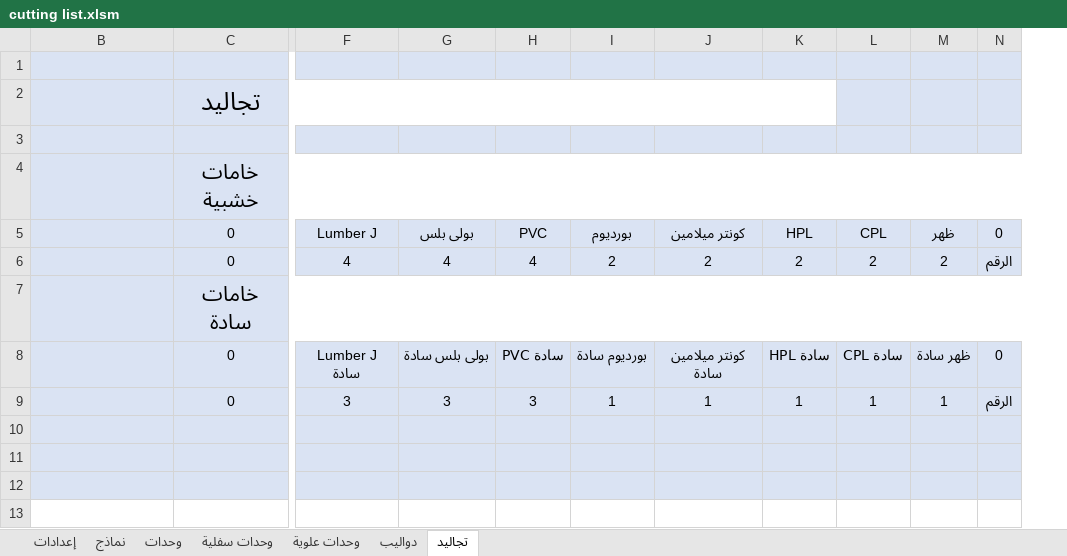
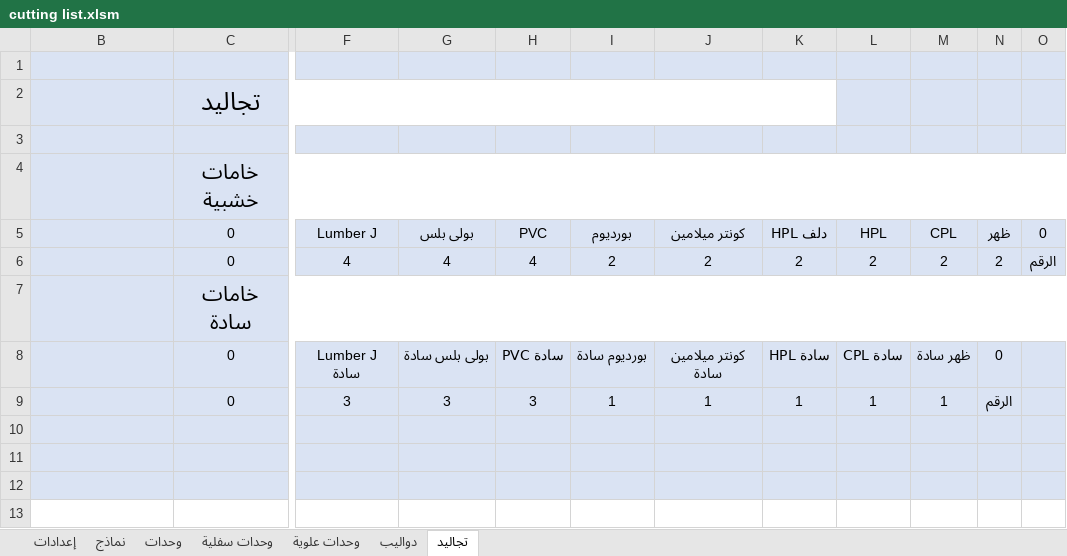
Before and after one commit to ahmed-elbehairy7/dwedar-cutting-list, an Excel workbook: cutting list.xlsm, sheet تجاليد, drawn as a sheet; only a part is shown, gaps mark what is left out; values as stored, in another font and other column widths than the file's, no borders; charts and pictures not drawn; addresses are those after the commit; the diff names each change by its address in the sheet, - before the commit and + after, or states it on an @@ line.

```diff
--- a/cutting list.xlsm (sheet تجاليد)
+++ b/cutting list.xlsm (sheet تجاليد)
+column N, rows 5-9: ظهر | 2 |  | 0 | الرقم
-K5: HPL
+K5: HPL دلف
-L5: CPL
+L5: HPL
-M5: ظهر
+M5: CPL
-O8: 0
+O8: (empty)
-O9: الرقم
+O9: (empty)
```
Also changed, not shown: sheet وحدات, sheet نماذج, sheet دواليب, sheet وحدات سفلية, sheet وحدات علوية, sheet إعدادات, formulas that keep their value.
